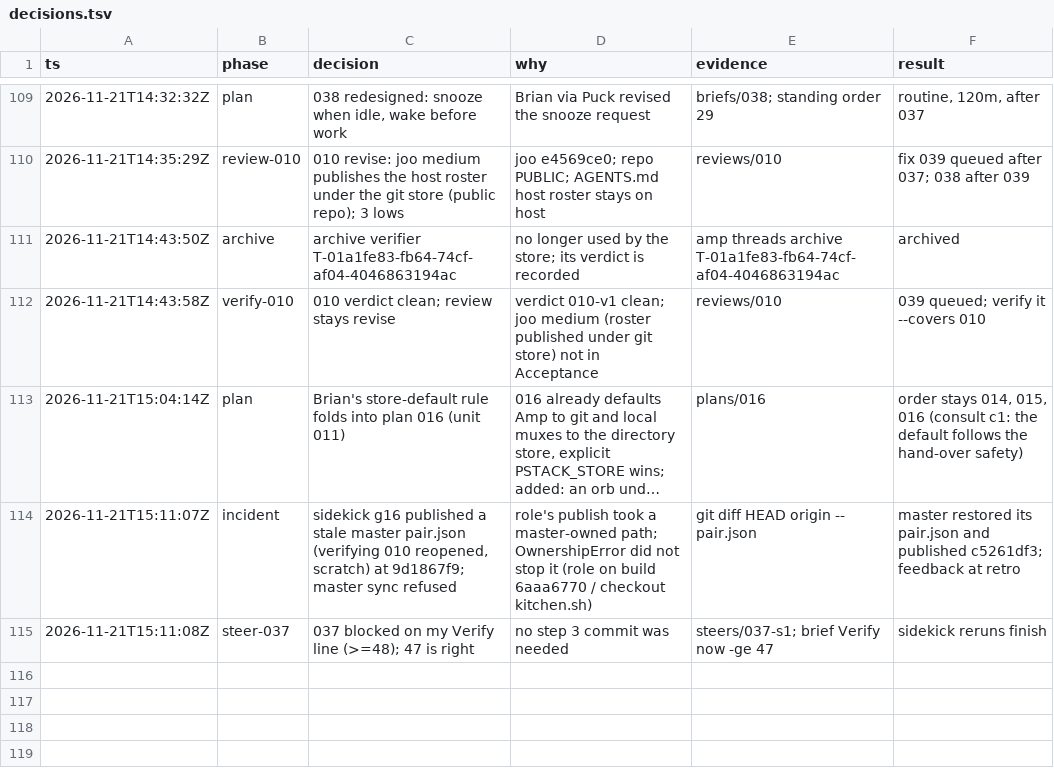
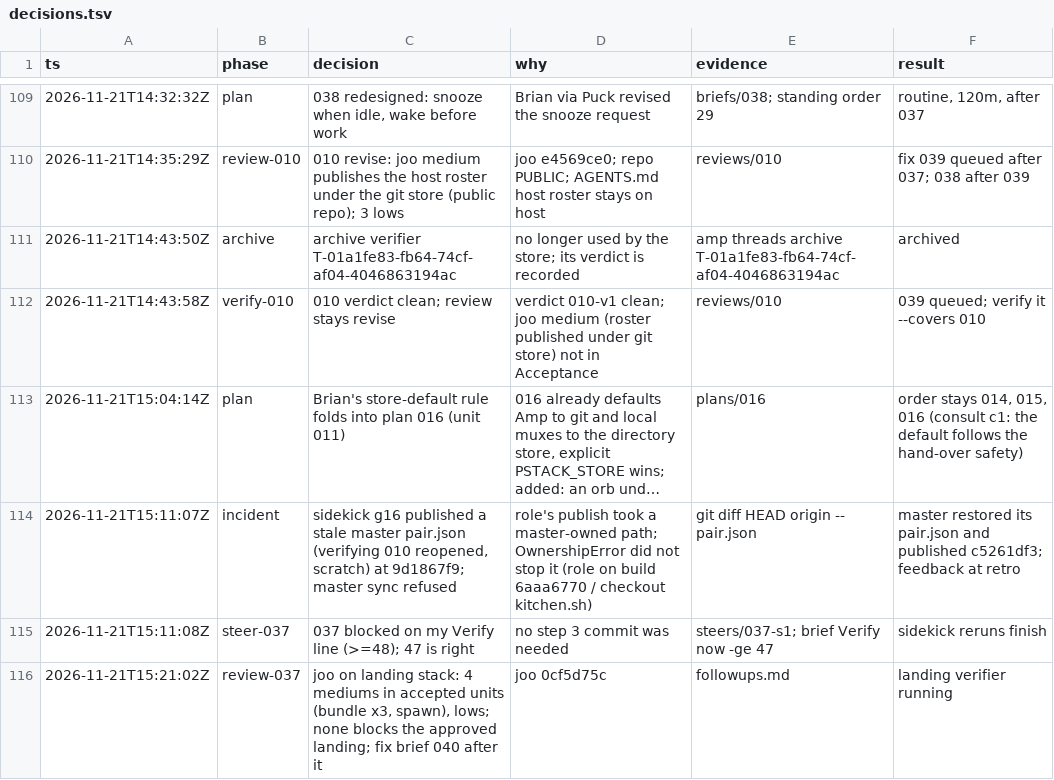
Before and after one commit to br1anchen/open-pstack, a TSV file: decisions.tsv, drawn as a sheet; only a part is shown, gaps mark what is left out; long unchanged cells end in …; the diff names each change by its address in the sheet, - before the commit and + after, or states it on an @@ line.

```diff
--- a/decisions.tsv
+++ b/decisions.tsv
+row 116: 2026-11-21T15:21:02Z | review-037 | joo on landing stack: 4 mediums in accepted units (bundle x3, spawn), lows; none blocks the approved landing; fix brief 040 after it | joo 0cf5d75c | followups.md | landing verifier running
```
Also changed, not shown: events/master-g3.tsv, nest-pending.tsv, 3 other files.
